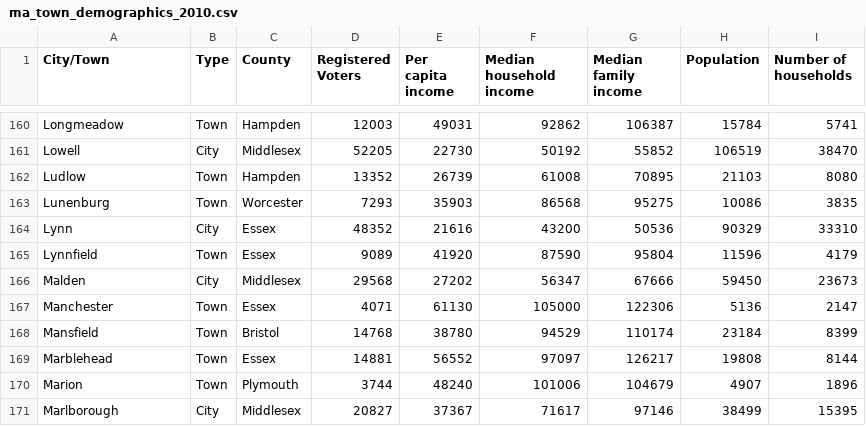
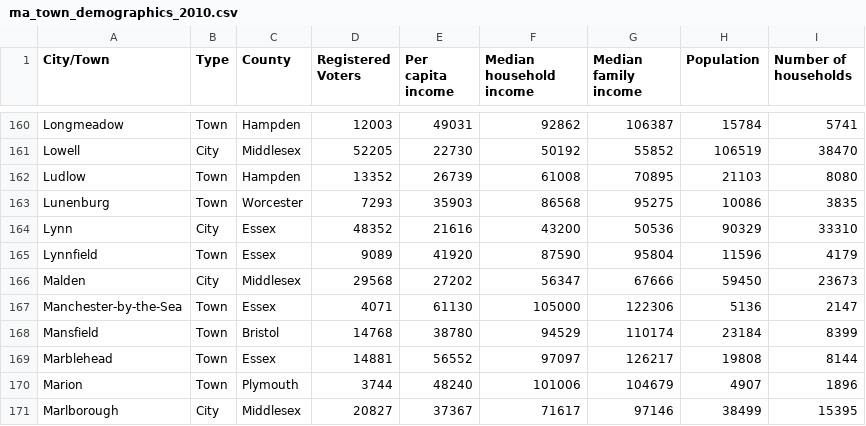
Before and after one commit to bwbensonjr/mapoli, a CSV file: pvi/ma_town_demographics_2010.csv, drawn as a sheet; only a part is shown, gaps mark what is left out.

```diff
--- a/pvi/ma_town_demographics_2010.csv
+++ b/pvi/ma_town_demographics_2010.csv
@@ -166,3 +166,3 @@ Lynnfield,Town,Essex,9089,41920,87590,95804,11596,4179
 Malden,City,Middlesex,29568,27202,56347,67666,59450,23673
-Manchester,Town,Essex,4071,61130,105000,122306,5136,2147
+Manchester-by-the-Sea,Town,Essex,4071,61130,105000,122306,5136,2147
 Mansfield,Town,Bristol,14768,38780,94529,110174,23184,8399
```
Also changed, not shown: pvi/ma_city_town_pvi_2016.csv, pvi/ma_gov_council_dist_pvi_2016.csv, 15 other files.
